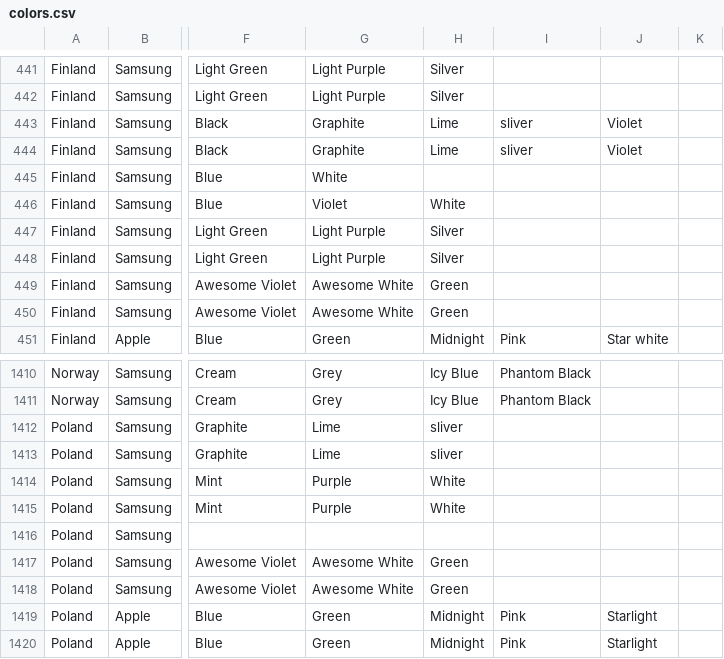
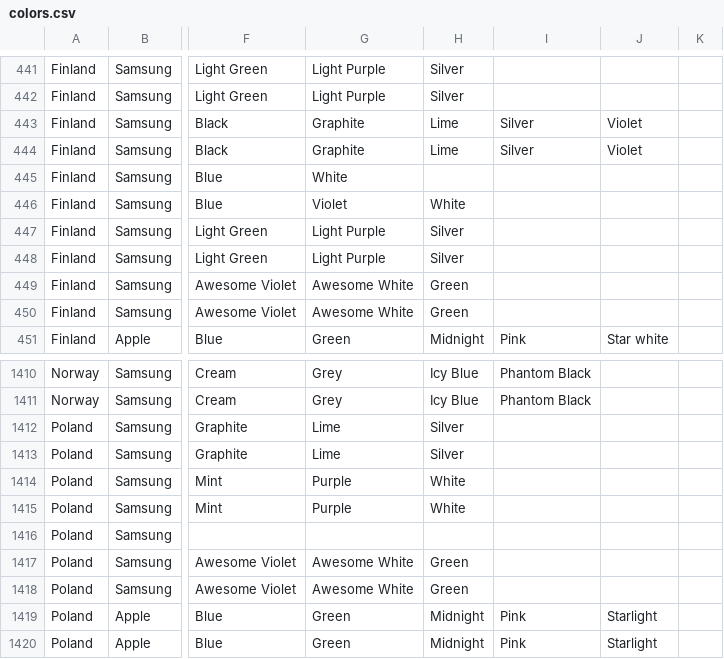
Before and after one commit to symphony-emea/colour-representation, a CSV file: colors.csv, drawn as a sheet; only a part is shown, gaps mark what is left out; the diff names each change by its address in the sheet, - before the commit and + after, or states it on an @@ line.

Commit message:
Update colors.csv

```diff
--- a/colors.csv
+++ b/colors.csv
-I443:I444: sliver
+I443:I444: Silver
-H1412:H1413: sliver
+H1412:H1413: Silver
```
